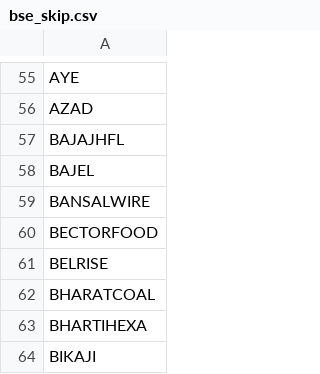
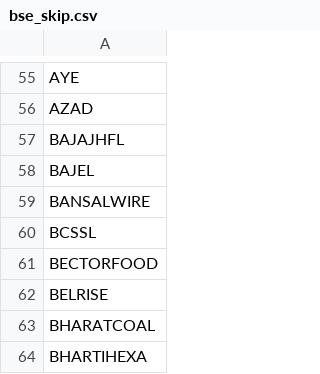
Before and after one commit to hbtipawan/scrn, a CSV file: config/bse_skip.csv, drawn as a sheet; only a part is shown, gaps mark what is left out; the shorter side is filled out with more unchanged rows; the diff names each change by its address in the sheet, - before the commit and + after, or states it on an @@ line.

```diff
--- a/config/bse_skip.csv
+++ b/config/bse_skip.csv
+row 60: BCSSL
```
Also changed, not shown: config/fund_info.csv, config/mcap_nse.csv, 13 other files.
